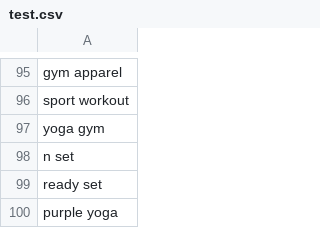
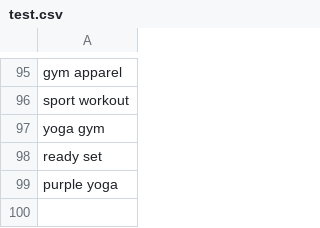
Before and after one commit to Jason-pnt/indexed, a CSV file: test.csv, drawn as a sheet; only a part is shown, gaps mark what is left out; the diff names each change by its address in the sheet, - before the commit and + after, or states it on an @@ line.

```diff
--- a/test.csv
+++ b/test.csv
-row 98: n set
```
Also changed, not shown: 6 other files.
